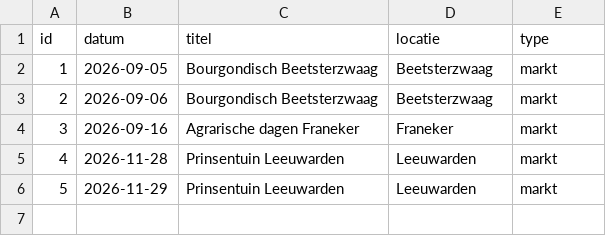
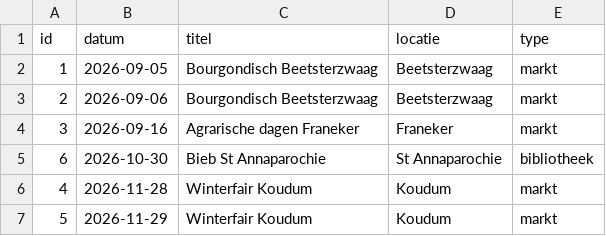
Before and after one commit to WebPearl-dev/web, a CSV file: klaske/app/assets/assets/agenda.csv, drawn as a sheet.

```diff
--- a/klaske/app/assets/assets/agenda.csv
+++ b/klaske/app/assets/assets/agenda.csv
@@ -4,3 +4,4 @@ id;datum;titel;locatie;type
 3;2026-09-16;Agrarische dagen Franeker;Franeker;markt
-4;2026-11-28;Prinsentuin Leeuwarden;Leeuwarden;markt
-5;2026-11-29;Prinsentuin Leeuwarden;Leeuwarden;markt
+6;2026-10-30;Bieb St Annaparochie;St Annaparochie;bibliotheek
+4;2026-11-28;Winterfair Koudum;Koudum;markt
+5;2026-11-29;Winterfair Koudum;Koudum;markt
```
Also changed, not shown: klaske/assets/assets/agenda.csv, klaske/assets/assets/diensten.csv, 10 other files.
